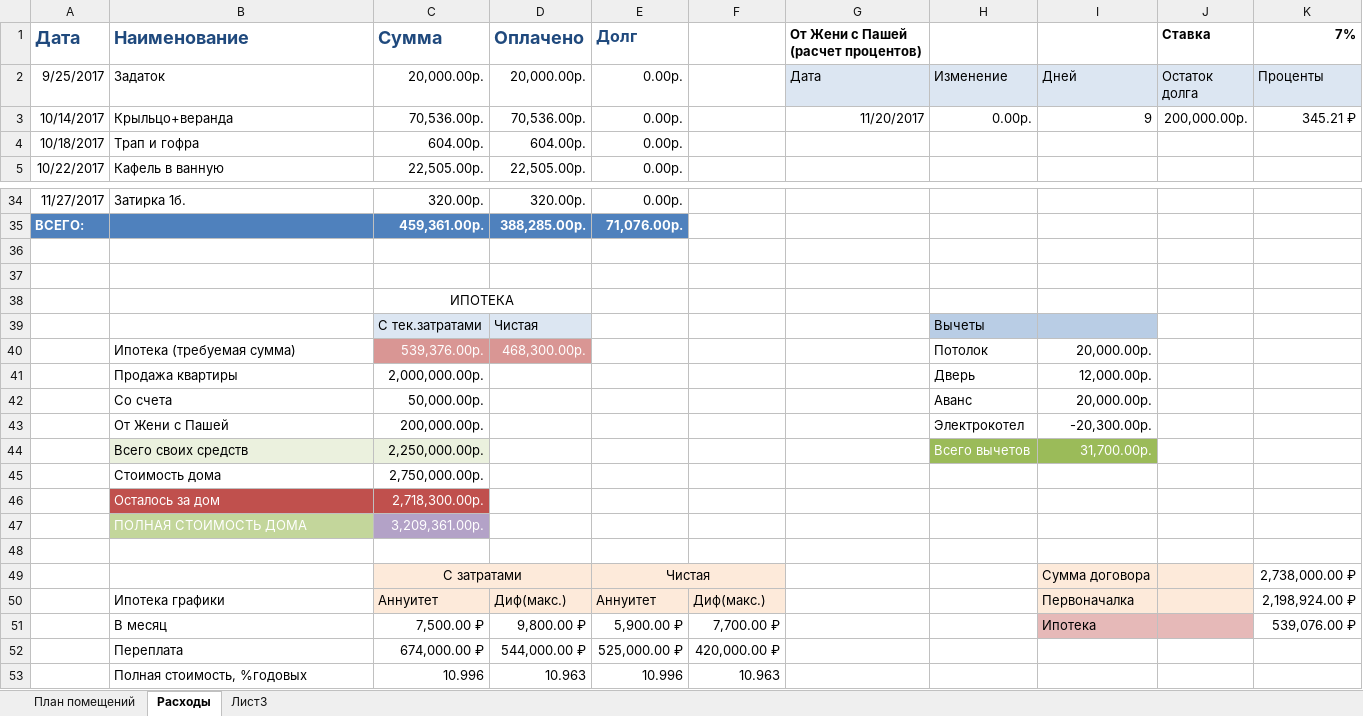
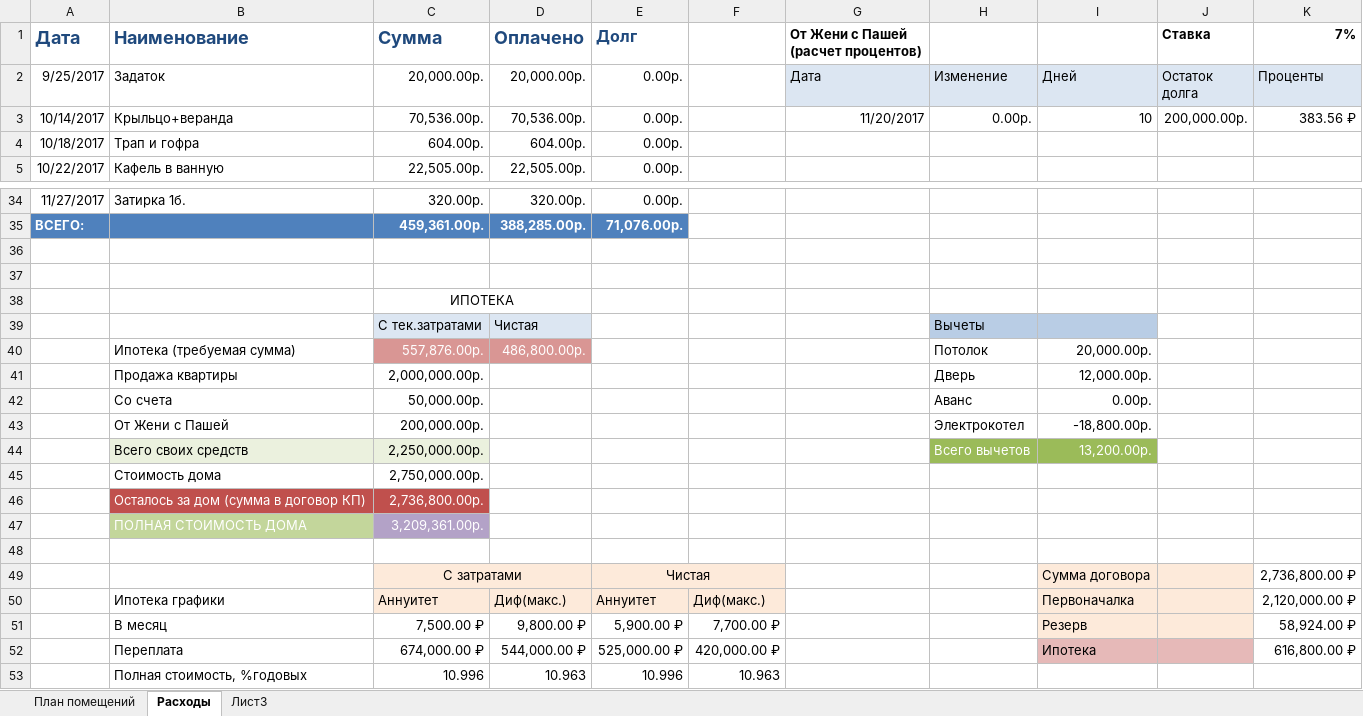
Before and after one commit to AlekseyGo/HouseProject, an Excel workbook: Татьяничевой 25/Расходы на ремонт.xlsx, sheet Расходы, drawn as a sheet; only a part is shown, gaps mark what is left out; values as stored, in another font and other column widths than the file's, no borders; removed rows and columns are numbered as before the commit, all else as after; the diff names each change by its address in the sheet, - before the commit and + after, or states it on an @@ line.

Commit message:
30.11.2017

```diff
--- a/Татьяничевой 25/Расходы на ремонт.xlsx (sheet Расходы)
+++ b/Татьяничевой 25/Расходы на ремонт.xlsx (sheet Расходы)
-I3: 9
+I3: 10
-K3 (7%): 345.21 ₽
+K3 (7%): 383.56 ₽
-C40 (Сумма): 539,376.00р.
+C40 (Сумма): 557,876.00р.
-D40 (Оплачено): 468,300.00р.
+D40 (Оплачено): 486,800.00р.
-I42: 20,000.00р.
+I42: 0.00р.
-I43: -20,300.00р.
+I43: -18,800.00р.
-I44: 31,700.00р.
+I44: 13,200.00р.
-row 46:  | Осталось за дом | 2,718,300.00р.
+row 46:  | Осталось за дом (сумма в договор КП) | 2,736,800.00р.
-K49 (7%): 2,738,000.00 ₽
+K49 (7%): 2,736,800.00 ₽
-K50 (7%): 2,198,924.00 ₽
+K50 (7%): 2,120,000.00 ₽
-I51: Ипотека
+I51: Резерв
-I51:J51 fill: #E6B9B8
+I51:J51 fill: #FDEADA
-K51 (7%): 539,076.00 ₽
+K51 (7%): 58,924.00 ₽
-I52: (empty)
+I52: Ипотека
-I52:J52 fill: none
+I52:J52 fill: #E6B9B8
-K52 (7%): (empty)
+K52 (7%): 616,800.00 ₽
```
Also changed, not shown: formulas that keep their value.
